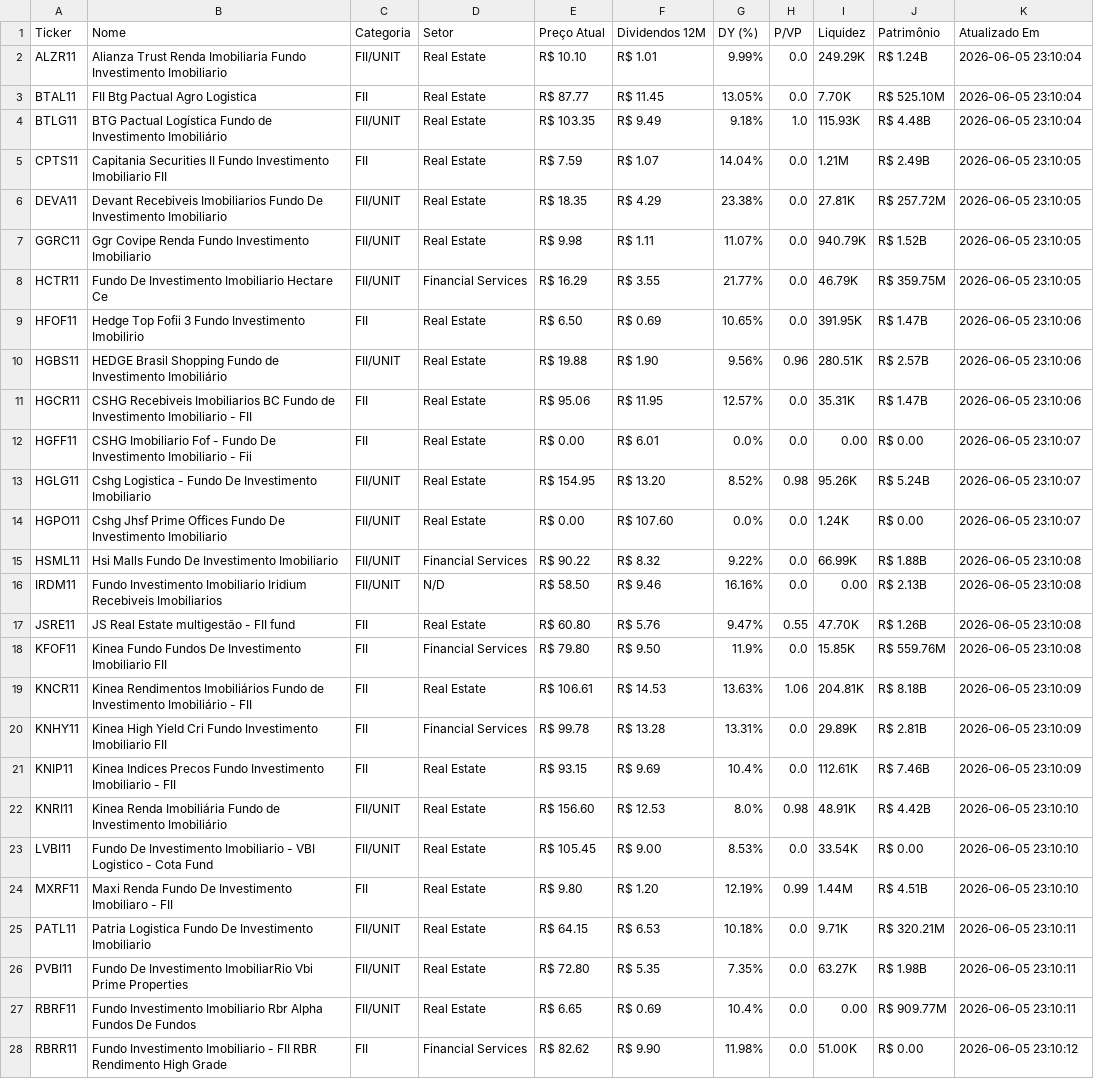
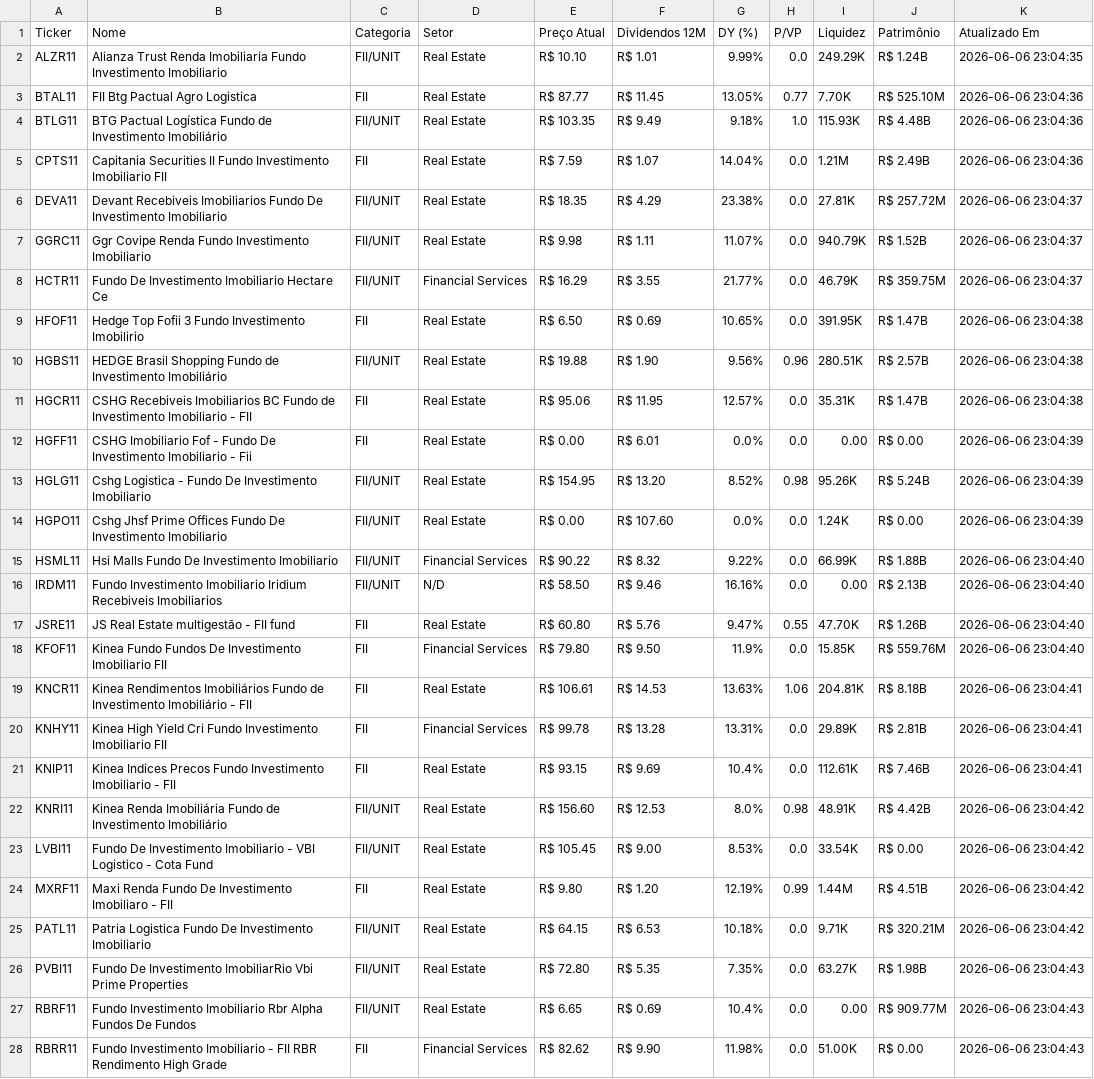
Before and after one commit to emanoelsoares86/vida-paga-market-data, a CSV file: ativos.csv, drawn as a sheet; only a part is shown; the diff covers the shown part only; the diff names each change by its address in the sheet, - before the commit and + after, or states it on an @@ line.

```diff
--- a/ativos.csv
+++ b/ativos.csv
-K2 (Atualizado Em): 2026-06-05 23:10:04
+K2 (Atualizado Em): 2026-06-06 23:04:35
-H3 (P/VP): 0.0
+H3 (P/VP): 0.77
-K3:K4 (Atualizado Em): 2026-06-05 23:10:04
+K3:K4 (Atualizado Em): 2026-06-06 23:04:36
-K5 (Atualizado Em): 2026-06-05 23:10:05
+K5 (Atualizado Em): 2026-06-06 23:04:36
-K6:K8 (Atualizado Em): 2026-06-05 23:10:05
+K6:K8 (Atualizado Em): 2026-06-06 23:04:37
-K9:K11 (Atualizado Em): 2026-06-05 23:10:06
+K9:K11 (Atualizado Em): 2026-06-06 23:04:38
-K12:K14 (Atualizado Em): 2026-06-05 23:10:07
+K12:K14 (Atualizado Em): 2026-06-06 23:04:39
-K15:K18 (Atualizado Em): 2026-06-05 23:10:08
+K15:K18 (Atualizado Em): 2026-06-06 23:04:40
-K19:K21 (Atualizado Em): 2026-06-05 23:10:09
+K19:K21 (Atualizado Em): 2026-06-06 23:04:41
-K22:K24 (Atualizado Em): 2026-06-05 23:10:10
+K22:K24 (Atualizado Em): 2026-06-06 23:04:42
-K25 (Atualizado Em): 2026-06-05 23:10:11
+K25 (Atualizado Em): 2026-06-06 23:04:42
-K26:K27 (Atualizado Em): 2026-06-05 23:10:11
+K26:K27 (Atualizado Em): 2026-06-06 23:04:43
-K28 (Atualizado Em): 2026-06-05 23:10:12
+K28 (Atualizado Em): 2026-06-06 23:04:43
```
Also changed, not shown: 105 edited cells elsewhere in this file, 1 other file.
